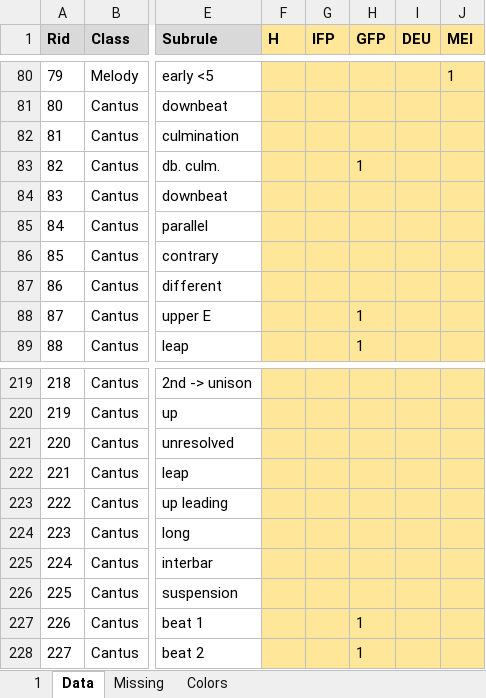
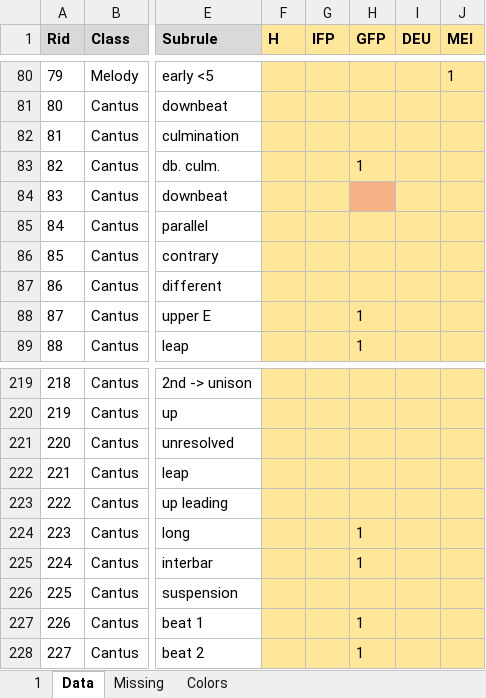
Before and after one commit to rualark/MGen, an Excel workbook: MGen/configs/rules/rules.xlsm, sheet Data, drawn as a sheet; only a part is shown, gaps mark what is left out; values as stored, in another font and other column widths than the file's, no borders; charts and pictures not drawn; the diff names each change by its address in the sheet, - before the commit and + after, or states it on an @@ line.

Commit message:
MGenTest: Make long/interbar dissonances global false positives

```diff
--- a/MGen/configs/rules/rules.xlsm (sheet Data)
+++ b/MGen/configs/rules/rules.xlsm (sheet Data)
-H84 fill: #FFE699
+H84 fill: #F4B183
-H224:H225 (GFP): (empty)
+H224:H225 (GFP): 1
```
Also changed, not shown: sheet 1, 1 other file.
